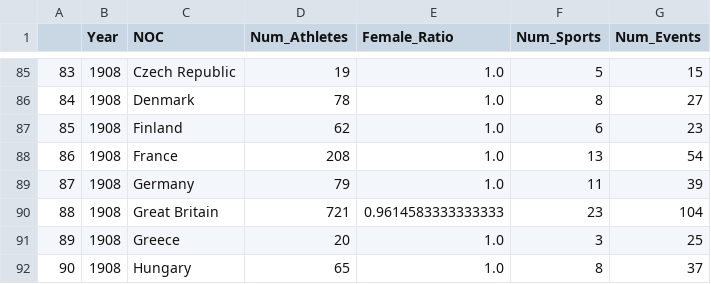
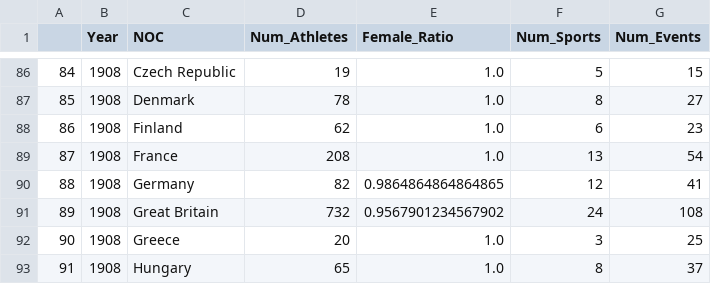
Before and after one commit to Code-Test-Source/MCM2025, a CSV file: 2025_Problem_C_Data/athletes_agg.csv, drawn as a sheet; only a part is shown, gaps mark what is left out; addresses are those after the commit; the diff covers the shown part only; the diff names each change by its address in the sheet, - before the commit and + after, or states it on an @@ line.

```diff
--- a/2025_Problem_C_Data/athletes_agg.csv
+++ b/2025_Problem_C_Data/athletes_agg.csv
@@ column A renumbered from row 82 down @@
-D90 (Num_Athletes): 79
+D90 (Num_Athletes): 82
-E90 (Female_Ratio): 1.0
+E90 (Female_Ratio): 0.9864864864864865
-F90 (Num_Sports): 11
+F90 (Num_Sports): 12
-G90 (Num_Events): 39
+G90 (Num_Events): 41
-D91 (Num_Athletes): 721
+D91 (Num_Athletes): 732
-E91 (Female_Ratio): 0.9614583333333333
+E91 (Female_Ratio): 0.9567901234567902
-F91 (Num_Sports): 23
+F91 (Num_Sports): 24
-G91 (Num_Events): 104
+G91 (Num_Events): 108
```
Also changed, not shown: 2 added rows, 1 removed row and 48 edited cells elsewhere in this file, 2025_Problem_C_Data/data.csv, 2025_Problem_C_Data/summerOly_programs.csv, 5 other files.
